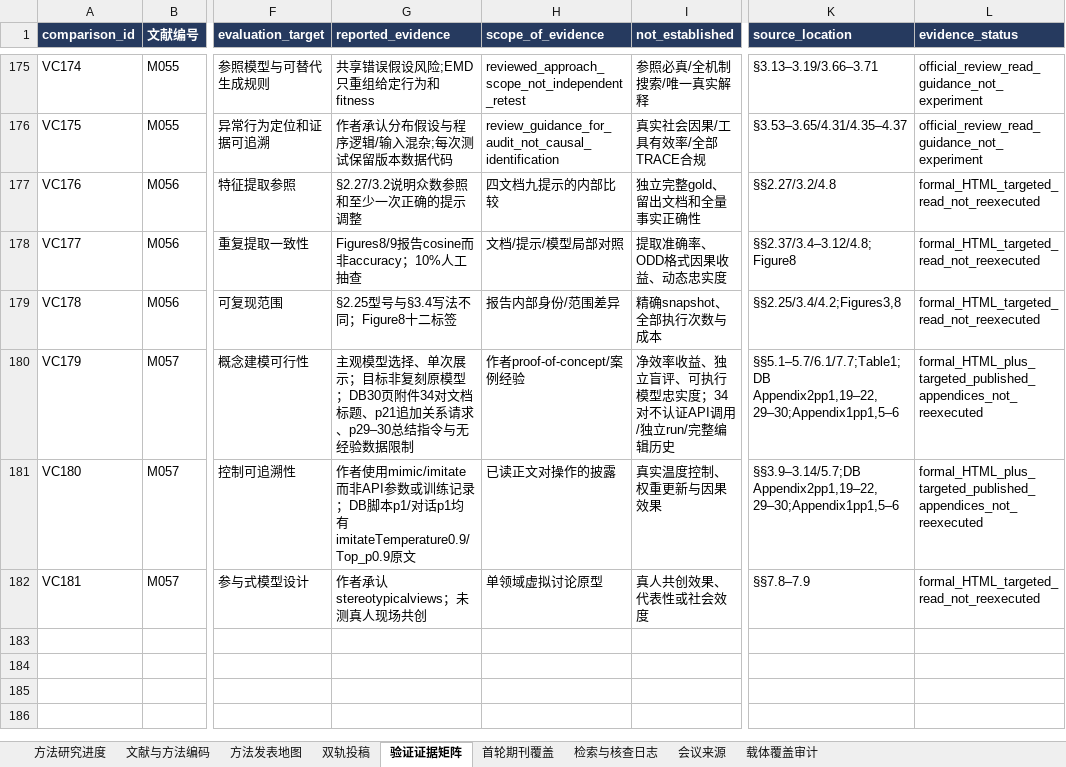
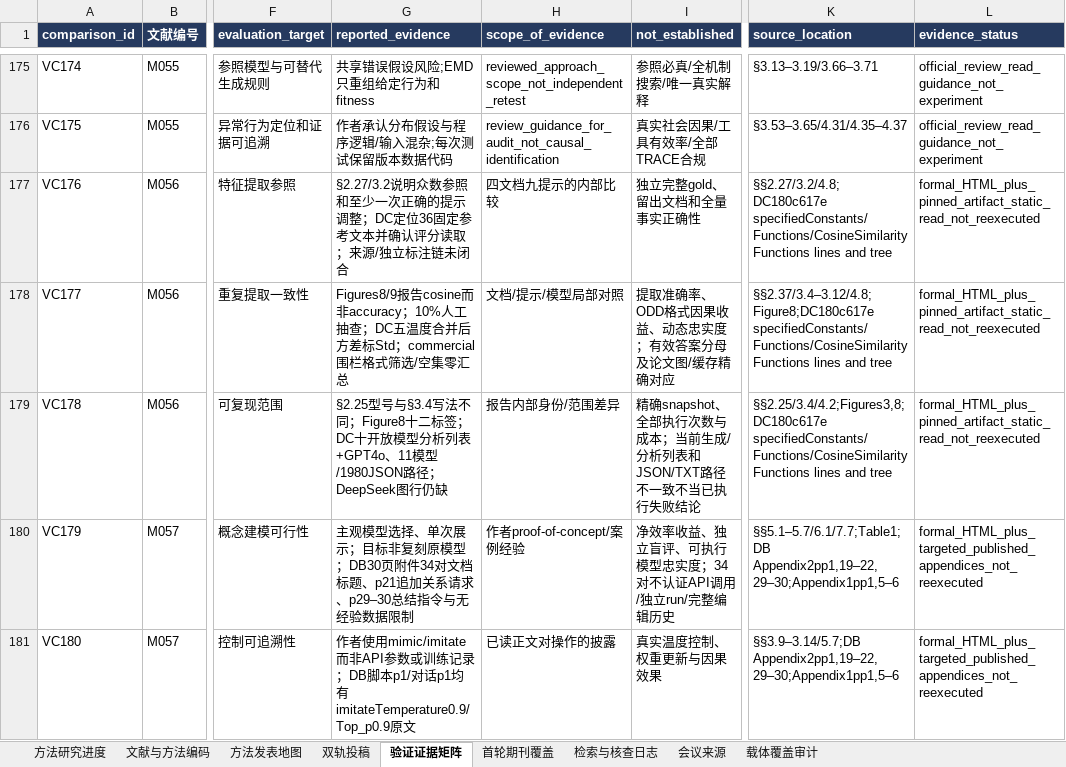
Before and after one commit to BNU-CCR/Agent-EX, an Excel workbook: literature-review/exports/literature_and_journals_methods.xlsx, sheet 验证证据矩阵, drawn as a sheet; only a part is shown, gaps mark what is left out; the shorter side is filled out with more unchanged rows; values as stored, in another font and other column widths than the file's, no borders; the diff names each change by its address in the sheet, - before the commit and + after, or states it on an @@ line.

Commit message:
docs(literature): trace feature extraction references and metric artifacts

```diff
--- a/literature-review/exports/literature_and_journals_methods.xlsx (sheet 验证证据矩阵)
+++ b/literature-review/exports/literature_and_journals_methods.xlsx (sheet 验证证据矩阵)
-G177 (reported_evidence): §2.27/3.2说明众数参照和至少一次正确的提示调整
+G177 (reported_evidence): §2.27/3.2说明众数参照和至少一次正确的提示调整；DC定位36固定参考文本并确认评分读取；来源/独立标注链未闭合
-K177 (source_location): §§2.27/3.2/4.8
+K177 (source_location): §§2.27/3.2/4.8;DC180c617e specifiedConstants/Functions/CosineSimilarityFunctions lines and tree
-L177:L179 (evidence_status): formal_HTML_targeted_read_not_reexecuted
+L177:L179 (evidence_status): formal_HTML_plus_pinned_artifact_static_read_not_reexecuted
-G178 (reported_evidence): …抽查
+G178 (reported_evidence): …抽查；DC五温度合并后方差标Std；commercial围栏格式筛选/空集零汇总
-I178 (not_established): 提取准确率、ODD格式因果收益、动态忠实度
+I178 (not_established): 提取准确率、ODD格式因果收益、动态忠实度；有效答案分母及论文图/缓存精确对应
-K178 (source_location): §§2.37/3.4–3.12/4.8;Figure8
+K178 (source_location): §§2.37/3.4–3.12/4.8;Figure8;DC180c617e specifiedConstants/Functions/CosineSimilarityFunctions lines and tree
-G179 (reported_evidence): …十二标签
+G179 (reported_evidence): …十二标签；DC十开放模型分析列表+GPT4o、11模型/1980JSON路径；DeepSeek图行仍缺
-I179 (not_established): 精确snapshot、全部执行次数与成本
+I179 (not_established): 精确snapshot、全部执行次数与成本；当前生成/分析列表和JSON/TXT路径不一致不当已执行失败结论
-K179 (source_location): §§2.25/3.4/4.2;Figures3,8
+K179 (source_location): §§2.25/3.4/4.2;Figures3,8;DC180c617e specifiedConstants/Functions/CosineSimilarityFunctions lines and tree
```
Also changed, not shown: sheet 检索与核查日志, sheet 文献与方法编码, 23 other files.
